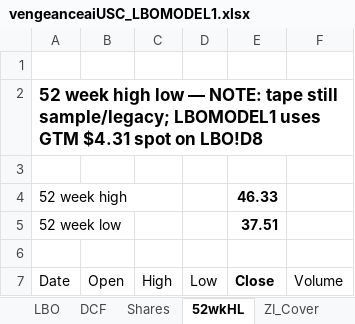
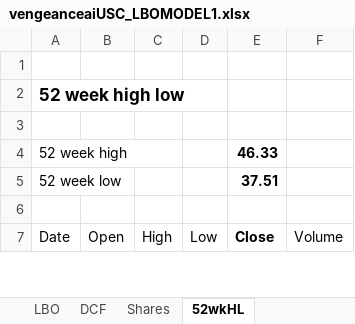
Before and after one commit to vengeanceaiUSC/Rainmaker, an Excel workbook: LBO/output/vengeanceaiUSC_LBOMODEL1.xlsx, sheet 52wkHL, drawn as a sheet; only a part is shown; values as stored, in another font and other column widths than the file's, no borders; the diff names each change by its address in the sheet, - before the commit and + after, or states it on an @@ line.

```diff
--- a/LBO/output/vengeanceaiUSC_LBOMODEL1.xlsx (sheet 52wkHL)
+++ b/LBO/output/vengeanceaiUSC_LBOMODEL1.xlsx (sheet 52wkHL)
-sheet tab: ZI_Cover
-A2 (Date): …high low — NOTE: tape still sample/legacy; LBOMODEL1 uses GTM $4.31 spot on LBO!D8
+A2 (Date): …high low
```
Also changed, not shown: sheet LBO, sheet 00_Assumptions_List, sheet Base_Operating, sheet DCF, sheet AI_Operating, sheet Debt_Sweep_AI, 2 more sheets, other sheet tabs, vengeanceaiUSC_LBOMODEL1.xlsx, 3 other files.
